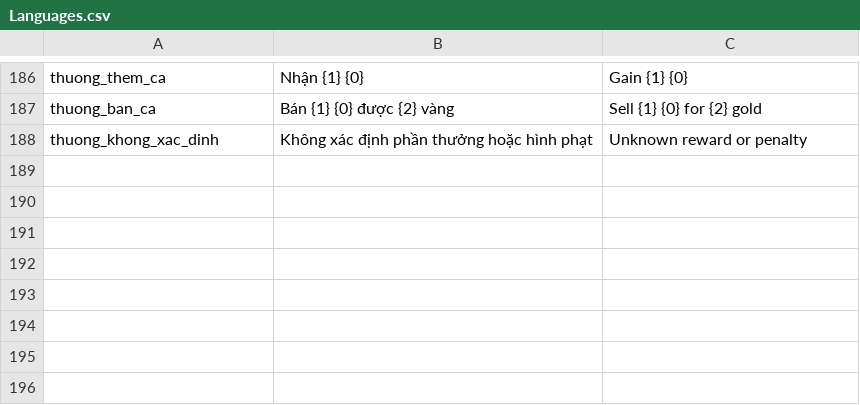
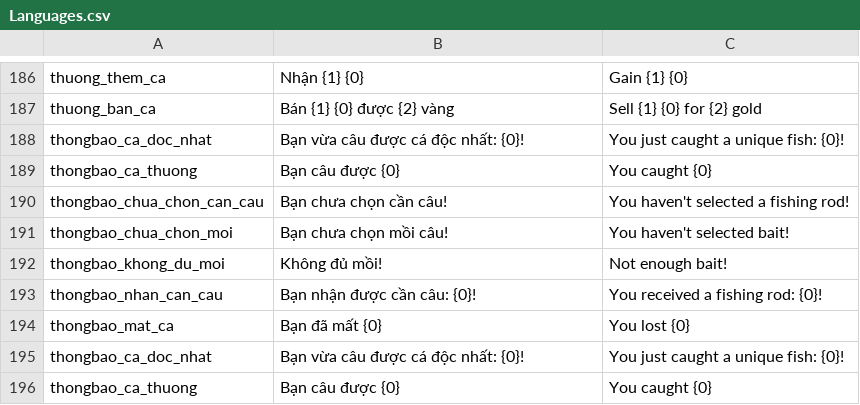
Before and after one commit to Fjnnn2907/TauCaNuoiNha, a CSV file: Assets/_Scripts/Language/Languages.csv, drawn as a sheet; only a part is shown, gaps mark what is left out.

```diff
--- a/Assets/_Scripts/Language/Languages.csv
+++ b/Assets/_Scripts/Language/Languages.csv
@@ -191,2 +191,10 @@ thuong_them_ca,Nhận {1} {0},Gain {1} {0}
 thuong_ban_ca,Bán {1} {0} được {2} vàng,Sell {1} {0} for {2} gold
-thuong_khong_xac_dinh,Không xác định phần thưởng hoặc hình phạt,Unknown reward or penalty
+thongbao_ca_doc_nhat,"Bạn vừa câu được cá độc nhất: {0}!","You just caught a unique fish: {0}!"
+thongbao_ca_thuong,"Bạn câu được {0}","You caught {0}"
+thongbao_chua_chon_can_cau,"Bạn chưa chọn cần câu!","You haven't selected a fishing rod!"
+thongbao_chua_chon_moi,"Bạn chưa chọn mồi câu!","You haven't selected bait!"
+thongbao_khong_du_moi,"Không đủ mồi!","Not enough bait!"
+thongbao_nhan_can_cau,"Bạn nhận được cần câu: {0}!","You received a fishing rod: {0}!"
+thongbao_mat_ca,"Bạn đã mất {0}","You lost {0}"
+thongbao_ca_doc_nhat,"Bạn vừa câu được cá độc nhất: {0}!","You just caught a unique fish: {0}!"
+thongbao_ca_thuong,"Bạn câu được {0}","You caught {0}"
```
Also changed, not shown: 3 other files.
